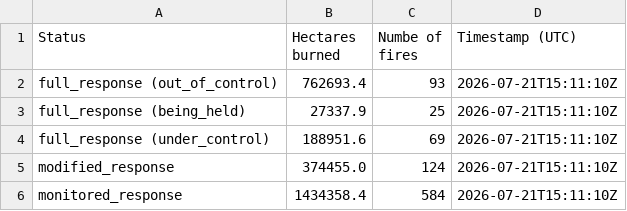
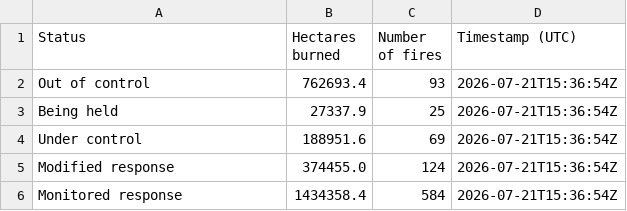
Before and after one commit to globeandmail/cwfis-daily-summary-nationwide, a CSV file: data.csv, drawn as a sheet.

```diff
--- a/data.csv
+++ b/data.csv
@@ -1,6 +1,6 @@
-Status,Hectares burned,Numbe of fires,Timestamp (UTC)
-full_response (out_of_control),762693.4,93,2026-07-21T15:11:10Z
-full_response (being_held),27337.9,25,2026-07-21T15:11:10Z
-full_response (under_control),188951.6,69,2026-07-21T15:11:10Z
-modified_response,374455.0,124,2026-07-21T15:11:10Z
-monitored_response,1434358.4,584,2026-07-21T15:11:10Z
+Status,Hectares burned,Number of fires,Timestamp (UTC)
+Out of control,762693.4,93,2026-07-21T15:36:54Z
+Being held,27337.9,25,2026-07-21T15:36:54Z
+Under control,188951.6,69,2026-07-21T15:36:54Z
+Modified response,374455.0,124,2026-07-21T15:36:54Z
+Monitored response,1434358.4,584,2026-07-21T15:36:54Z
```
